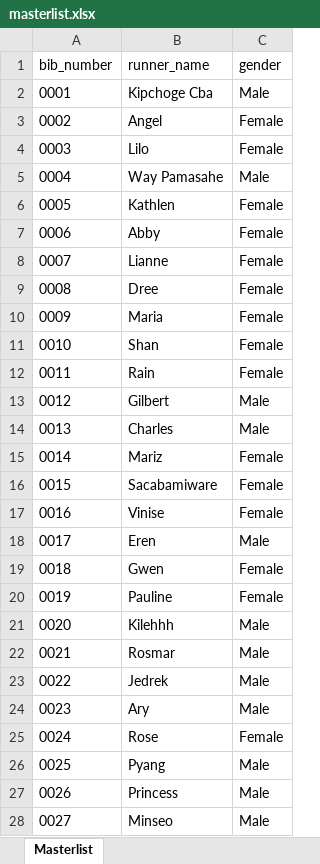
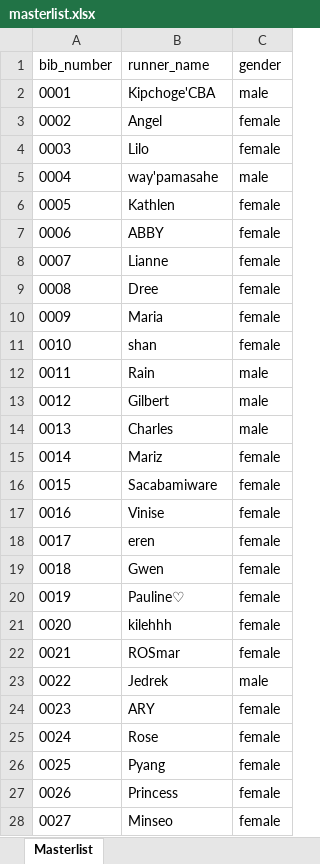
Before and after one commit to Erlavush/tek-run, an Excel workbook: data/masterlist.xlsx, sheet Masterlist, drawn as a sheet; only a part is shown; values as stored, in another font and other column widths than the file's, no borders; removed rows and columns are numbered as before the commit, all else as after; the diff covers the shown part only; the diff names each change by its address in the sheet, - before the commit and + after, or states it on an @@ line.

```diff
--- a/data/masterlist.xlsx (sheet Masterlist)
+++ b/data/masterlist.xlsx (sheet Masterlist)
-row 2: 0001 | Kipchoge Cba | Male
+row 2: 0001 | Kipchoge'CBA | male
-C3:C4 (gender): Female
+C3:C4 (gender): female
-row 5: 0004 | Way Pamasahe | Male
+row 5: 0004 | way'pamasahe | male
-C6 (gender): Female
+C6 (gender): female
-row 7: 0006 | Abby | Female
+row 7: 0006 | ABBY | female
-C8:C10 (gender): Female
+C8:C10 (gender): female
-row 11: 0010 | Shan | Female
+row 11: 0010 | shan | female
-C12 (gender): Female
+C12 (gender): male
-C13:C14 (gender): Male
+C13:C14 (gender): male
-C15:C17 (gender): Female
+C15:C17 (gender): female
-row 18: 0017 | Eren | Male
+row 18: 0017 | eren | female
-C19:C20 (gender): Female
+C19:C20 (gender): female
-B20 (runner_name): Pauline
+B20 (runner_name): Pauline♡
-row 21: 0020 | Kilehhh | Male
-row 22: 0021 | Rosmar | Male
+row 21: 0020 | kilehhh | female
+row 22: 0021 | ROSmar | female
-C23 (gender): Male
+C23 (gender): male
-row 24: 0023 | Ary | Male
+row 24: 0023 | ARY | female
-C25 (gender): Female
+C25 (gender): female
-C26:C28 (gender): Male
+C26:C28 (gender): female
```
Also changed, not shown: 14 added rows, 9 removed rows and 66 edited cells elsewhere in this sheet, 3 other files.
